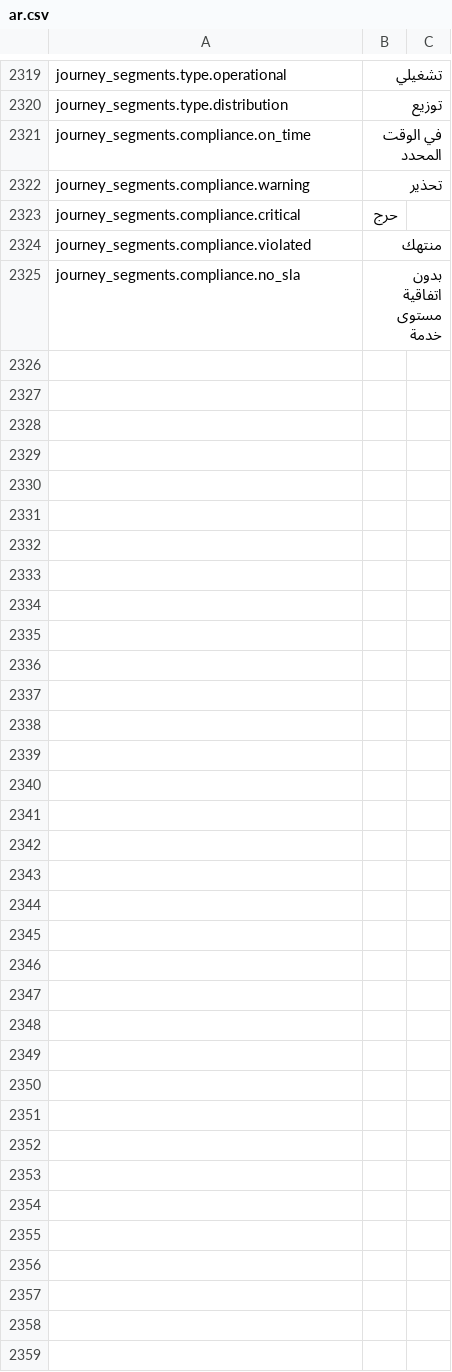
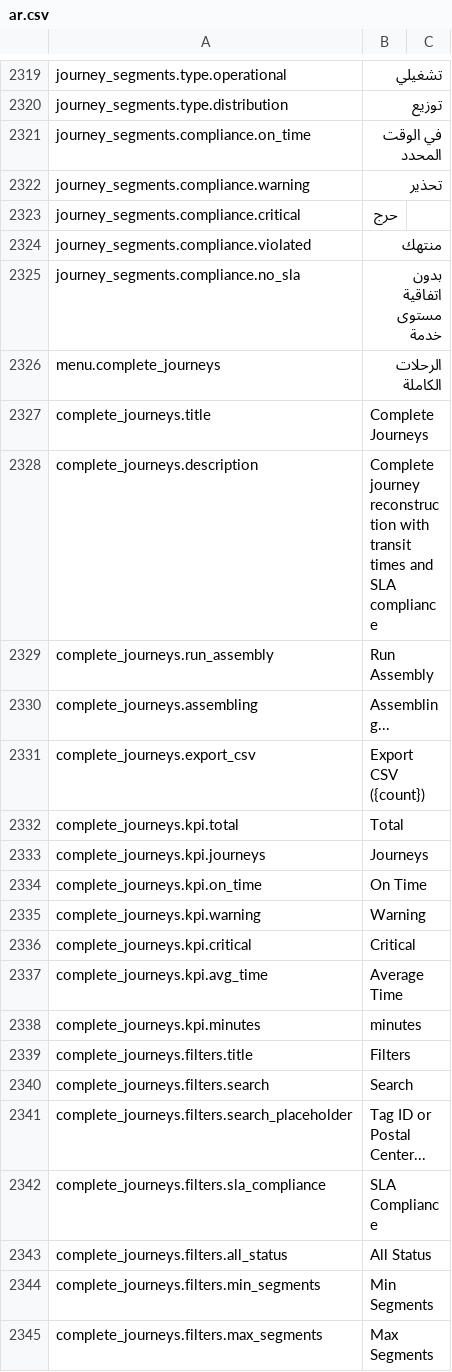
Before and after one commit to IgnacioFernandezSoriano/ONEMS, a CSV file: public/locales/ar.csv, drawn as a sheet; only a part is shown, gaps mark what is left out; the diff covers the shown part only.

Commit message:
Sprint 9: Complete Journey Assembly
Backend:
- journeys table schema with RLS policies
- assemble_journeys() function to aggregate segments by tag_id
- Updated pipeline to include assembly phase (3 phases total)

Frontend:
- Complete Journeys page with KPIs and filters
- useCompleteJourneys hook
- CompleteJourneysFilters and CompleteJourneysTable components
- Translations (ES, EN, FR, AR)
- Navigation integration

Features:
- Journey aggregation by tag_id
- Compliance rollup (on_time, warning, critical, violated, mixed)
- Time metrics (total, operational, distribution)
- Centers visited tracking
- Export to CSV
- Run Assembly button

```diff
--- a/public/locales/ar.csv
+++ b/public/locales/ar.csv
@@ -2325 +2325,21 @@ journey_segments.compliance.violated,"منتهك"
 journey_segments.compliance.no_sla,"بدون اتفاقية مستوى خدمة"
+menu.complete_journeys,الرحلات الكاملة
+complete_journeys.title,Complete Journeys
+complete_journeys.description,Complete journey reconstruction with transit times and SLA compliance
+complete_journeys.run_assembly,Run Assembly
+complete_journeys.assembling,Assembling...
+complete_journeys.export_csv,Export CSV ({count})
+complete_journeys.kpi.total,Total
+complete_journeys.kpi.journeys,Journeys
+complete_journeys.kpi.on_time,On Time
+complete_journeys.kpi.warning,Warning
+complete_journeys.kpi.critical,Critical
+complete_journeys.kpi.avg_time,Average Time
+complete_journeys.kpi.minutes,minutes
+complete_journeys.filters.title,Filters
+complete_journeys.filters.search,Search
+complete_journeys.filters.search_placeholder,Tag ID or Postal Center...
+complete_journeys.filters.sla_compliance,SLA Compliance
+complete_journeys.filters.all_status,All Status
+complete_journeys.filters.min_segments,Min Segments
+complete_journeys.filters.max_segments,Max Segments
```
Also changed, not shown: 23 added rows elsewhere in this file, public/locales/en.csv, public/locales/es.csv, 10 other files.
